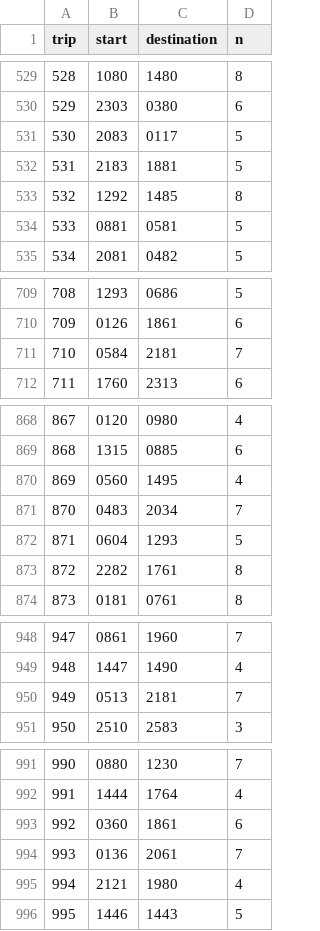
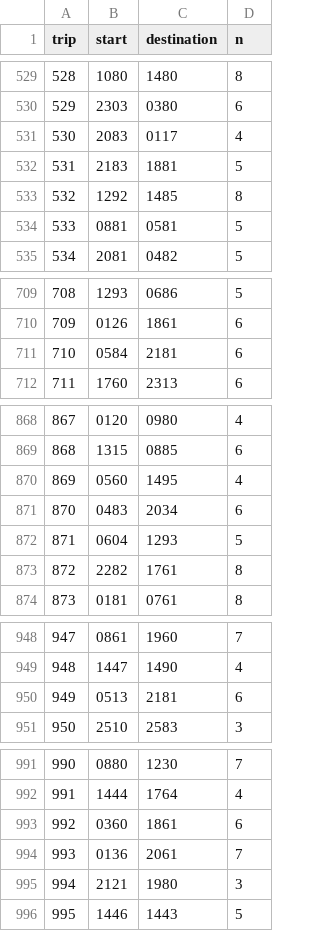
Before and after one commit to grehnen/akle, a CSV file: data/schedule/0001.csv, drawn as a sheet; only a part is shown, gaps mark what is left out; the diff covers the shown part only.

```diff
--- a/data/schedule/0001.csv
+++ b/data/schedule/0001.csv
@@ -530,3 +530,3 @@ trip,start,destination,n
 529,2303,0380,6
-530,2083,0117,5
+530,2083,0117,4
 531,2183,1881,5
@@ -710,3 +710,3 @@ trip,start,destination,n
 709,0126,1861,6
-710,0584,2181,7
+710,0584,2181,6
 711,1760,2313,6
@@ -870,3 +870,3 @@ trip,start,destination,n
 869,0560,1495,4
-870,0483,2034,7
+870,0483,2034,6
 871,0604,1293,5
@@ -949,3 +949,3 @@ trip,start,destination,n
 948,1447,1490,4
-949,0513,2181,7
+949,0513,2181,6
 950,2510,2583,3
@@ -994,3 +994,3 @@ trip,start,destination,n
 993,0136,2061,7
-994,2121,1980,4
+994,2121,1980,3
 995,1446,1443,5
```
Also changed, not shown: 6 edited cells elsewhere in this file, data/schedule/0002.csv, data/schedule/0003.csv, 26 other files.
